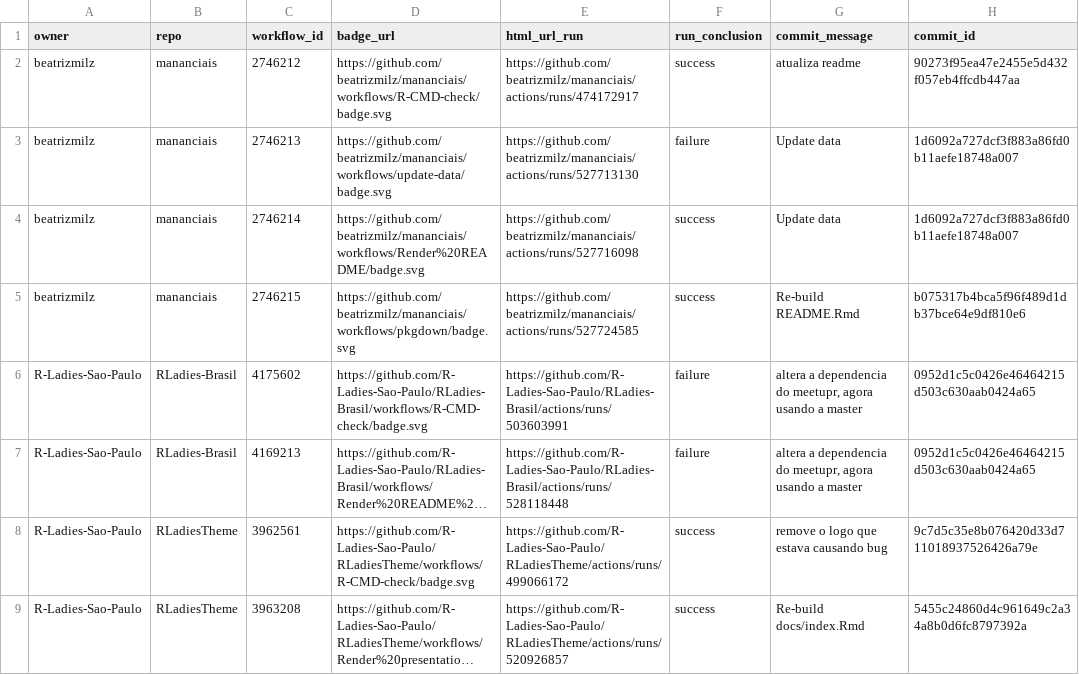
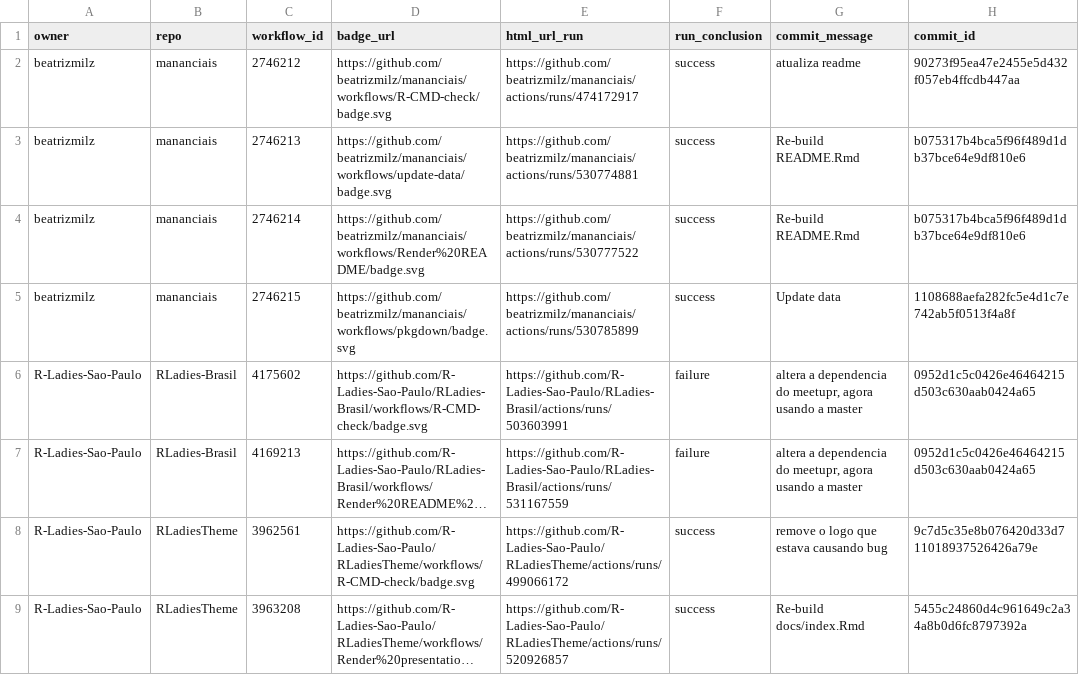
Before and after one commit to beatrizmilz/status, a CSV file: repos.csv, drawn as a sheet; only a part is shown; long unchanged cells end in …; the diff names each change by its address in the sheet, - before the commit and + after, or states it on an @@ line.

```diff
--- a/repos.csv
+++ b/repos.csv
-E3 (html_url_run): https://github.com/beatrizmilz/mananciais/actions/runs/527713130
+E3 (html_url_run): https://github.com/beatrizmilz/mananciais/actions/runs/530774881
-F3 (run_conclusion): failure
+F3 (run_conclusion): success
-G3:G4 (commit_message): Update data
+G3:G4 (commit_message): Re-build README.Rmd
-H3:H4 (commit_id): 1d6092a727dcf3f883a86fd0b11aefe18748a007
+H3:H4 (commit_id): b075317b4bca5f96f489d1db37bce64e9df810e6
-E4 (html_url_run): https://github.com/beatrizmilz/mananciais/actions/runs/527716098
+E4 (html_url_run): https://github.com/beatrizmilz/mananciais/actions/runs/530777522
-E5 (html_url_run): https://github.com/beatrizmilz/mananciais/actions/runs/527724585
+E5 (html_url_run): https://github.com/beatrizmilz/mananciais/actions/runs/530785899
-G5 (commit_message): Re-build README.Rmd
+G5 (commit_message): Update data
-H5 (commit_id): b075317b4bca5f96f489d1db37bce64e9df810e6
+H5 (commit_id): 1108688aefa282fc5e4d1c7e742ab5f0513f4a8f
-E7 (html_url_run): https://github.com/R-Ladies-Sao-Paulo/RLadies-Brasil/actions/runs/528118448
+E7 (html_url_run): https://github.com/R-Ladies-Sao-Paulo/RLadies-Brasil/actions/runs/531167559
```
Also changed, not shown: 1 other file.
